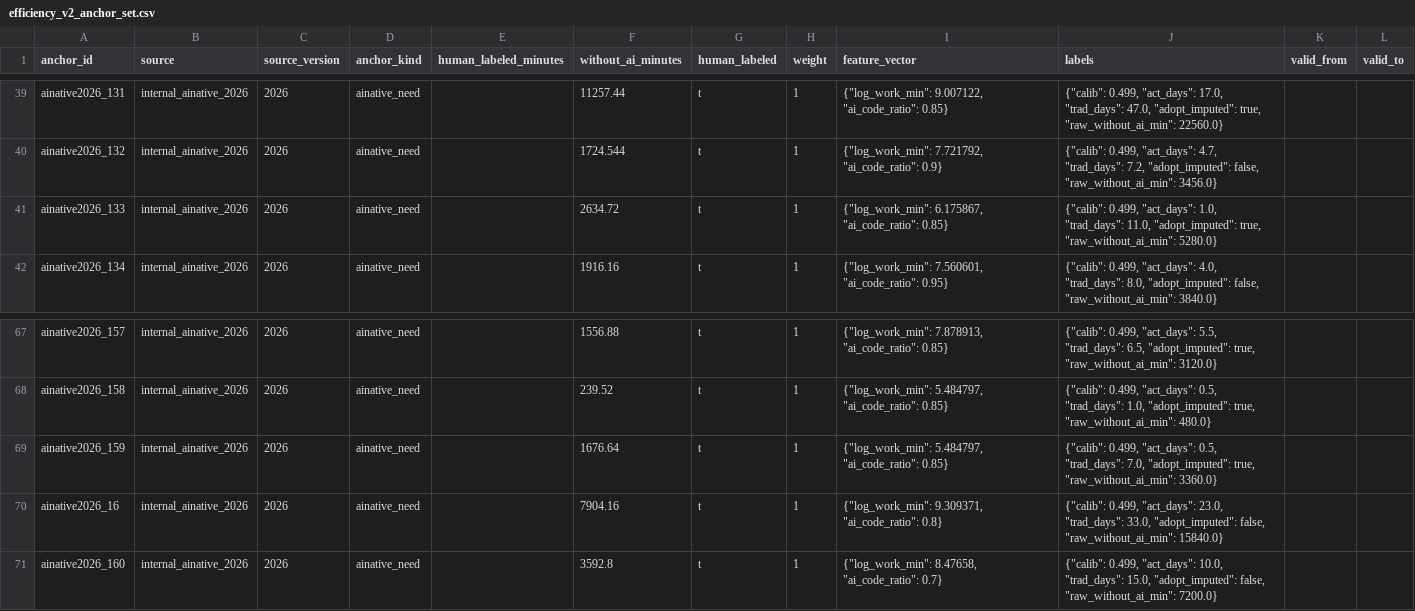
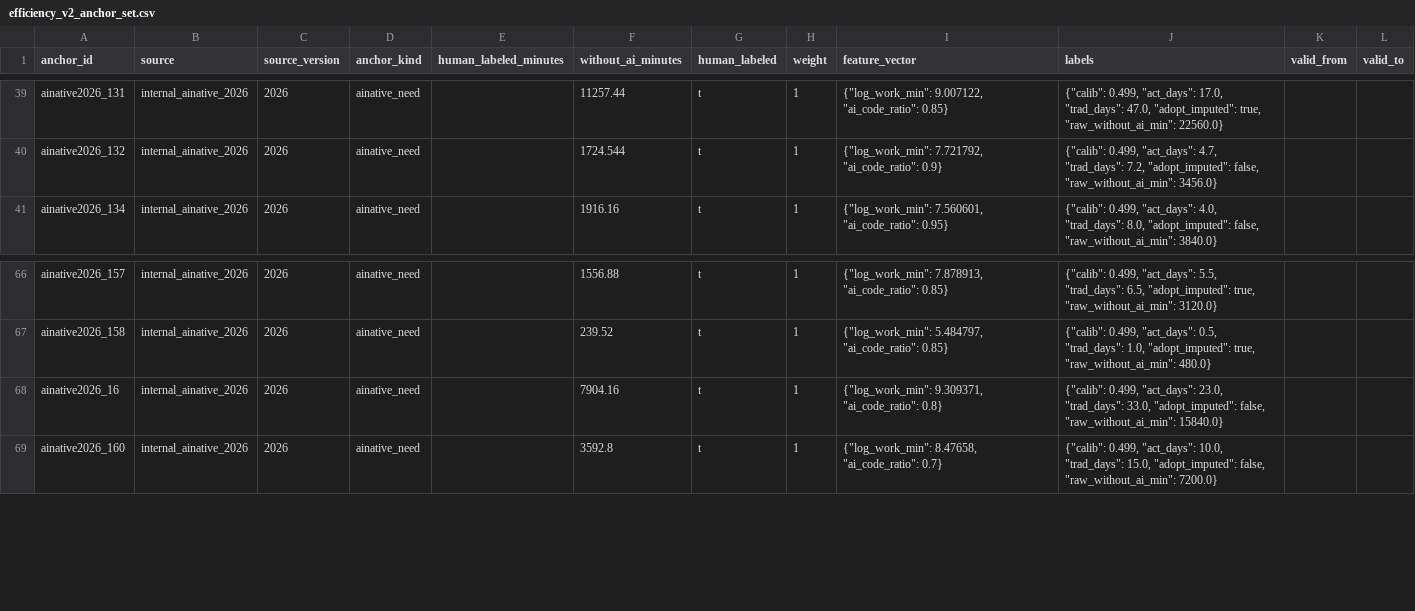
Before and after one commit to papysans/efficiency-dashboard-v2, a CSV file: docs/data/efficiency_v2_anchor_set.csv, drawn as a sheet; only a part is shown, gaps mark what is left out.

Commit message:
chore(efficiency-v2): 清洗 kNN 锚点母本，移除 2 个极端 imputed 离群点
移除 ainative2026_159(0.5天→7天, 14x) 与 ainative2026_133(1天→11天, 11x)——
全集 trad/act 比值最高的前两名，且 without_ai 为推算值(adopt_imputed=true)，
易把 kNN 基线带偏。注意：live 导入用的是 docs/data/n.csv，本文件为参考母本。

```diff
--- a/docs/data/efficiency_v2_anchor_set.csv
+++ b/docs/data/efficiency_v2_anchor_set.csv
@@ -40,3 +40,2 @@ ainative2026_131,internal_ainative_2026,2026,ainative_need,,11257.44,t,1,"{""log
 ainative2026_132,internal_ainative_2026,2026,ainative_need,,1724.544,t,1,"{""log_work_min"": 7.721792, ""ai_code_ratio"": 0.9}","{""calib"": 0.499, ""act_days"": 4.7, ""trad_days"": 7.2, ""adopt_imputed"": false, ""raw_without_ai_min"": 3456.0}",,
-ainative2026_133,internal_ainative_2026,2026,ainative_need,,2634.72,t,1,"{""log_work_min"": 6.175867, ""ai_code_ratio"": 0.85}","{""calib"": 0.499, ""act_days"": 1.0, ""trad_days"": 11.0, ""adopt_imputed"": true, ""raw_without_ai_min"": 5280.0}",,
 ainative2026_134,internal_ainative_2026,2026,ainative_need,,1916.16,t,1,"{""log_work_min"": 7.560601, ""ai_code_ratio"": 0.95}","{""calib"": 0.499, ""act_days"": 4.0, ""trad_days"": 8.0, ""adopt_imputed"": false, ""raw_without_ai_min"": 3840.0}",,
@@ -68,3 +67,2 @@ ainative2026_157,internal_ainative_2026,2026,ainative_need,,1556.88,t,1,"{""log_
 ainative2026_158,internal_ainative_2026,2026,ainative_need,,239.52,t,1,"{""log_work_min"": 5.484797, ""ai_code_ratio"": 0.85}","{""calib"": 0.499, ""act_days"": 0.5, ""trad_days"": 1.0, ""adopt_imputed"": true, ""raw_without_ai_min"": 480.0}",,
-ainative2026_159,internal_ainative_2026,2026,ainative_need,,1676.64,t,1,"{""log_work_min"": 5.484797, ""ai_code_ratio"": 0.85}","{""calib"": 0.499, ""act_days"": 0.5, ""trad_days"": 7.0, ""adopt_imputed"": true, ""raw_without_ai_min"": 3360.0}",,
 ainative2026_16,internal_ainative_2026,2026,ainative_need,,7904.16,t,1,"{""log_work_min"": 9.309371, ""ai_code_ratio"": 0.8}","{""calib"": 0.499, ""act_days"": 23.0, ""trad_days"": 33.0, ""adopt_imputed"": false, ""raw_without_ai_min"": 15840.0}",,
```
